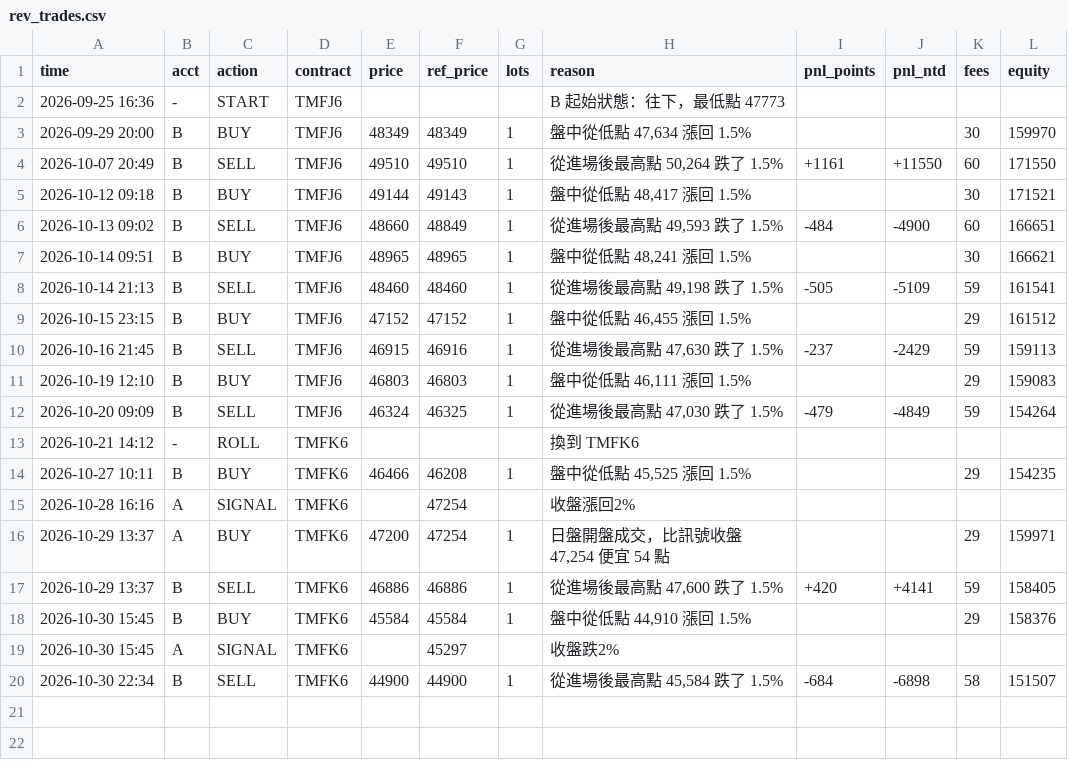
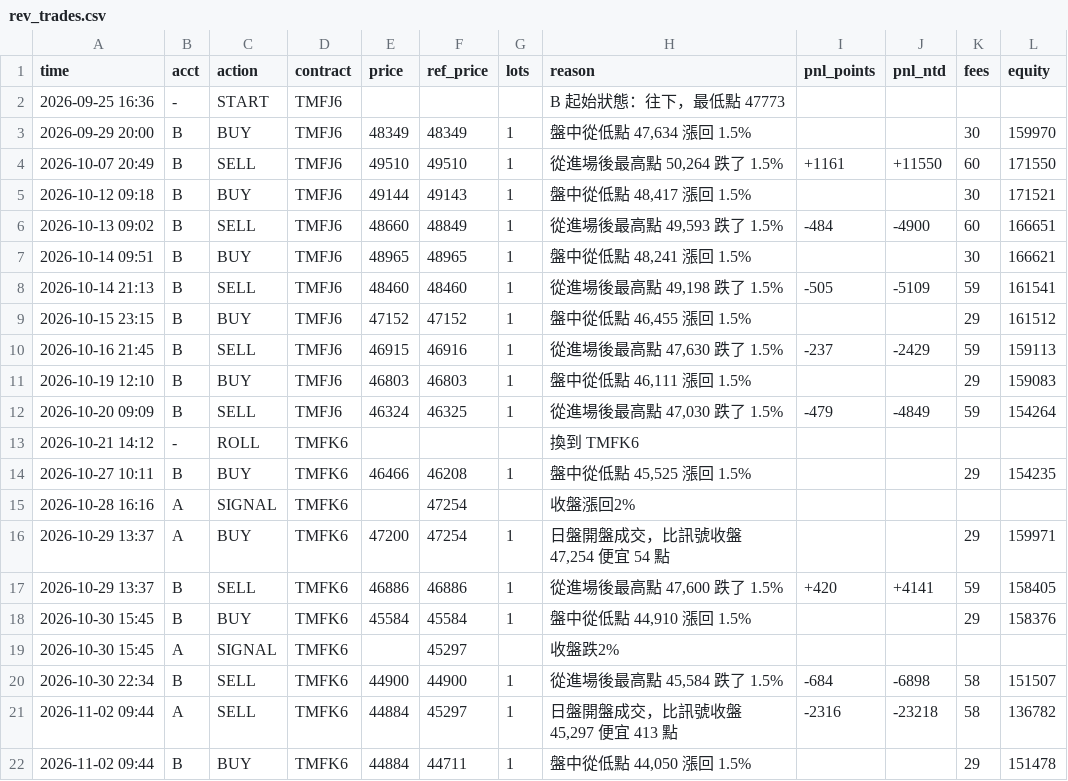
Before and after one commit to kk0507/TMF-night-report, a CSV file: rev_trades.csv, drawn as a sheet.

```diff
--- a/rev_trades.csv
+++ b/rev_trades.csv
@@ -20 +20,3 @@
 2026-10-30 22:34,B,SELL,TMFK6,44900,44900,1,"從進場後最高點 45,584 跌了 1.5%",-684,-6898,58,151507
+2026-11-02 09:44,A,SELL,TMFK6,44884,45297,1,"日盤開盤成交，比訊號收盤 45,297 便宜 413 點",-2316,-23218,58,136782
+2026-11-02 09:44,B,BUY,TMFK6,44884,44711,1,"盤中從低點 44,050 漲回 1.5%",,,29,151478
```
Also changed, not shown: 1 other file.
